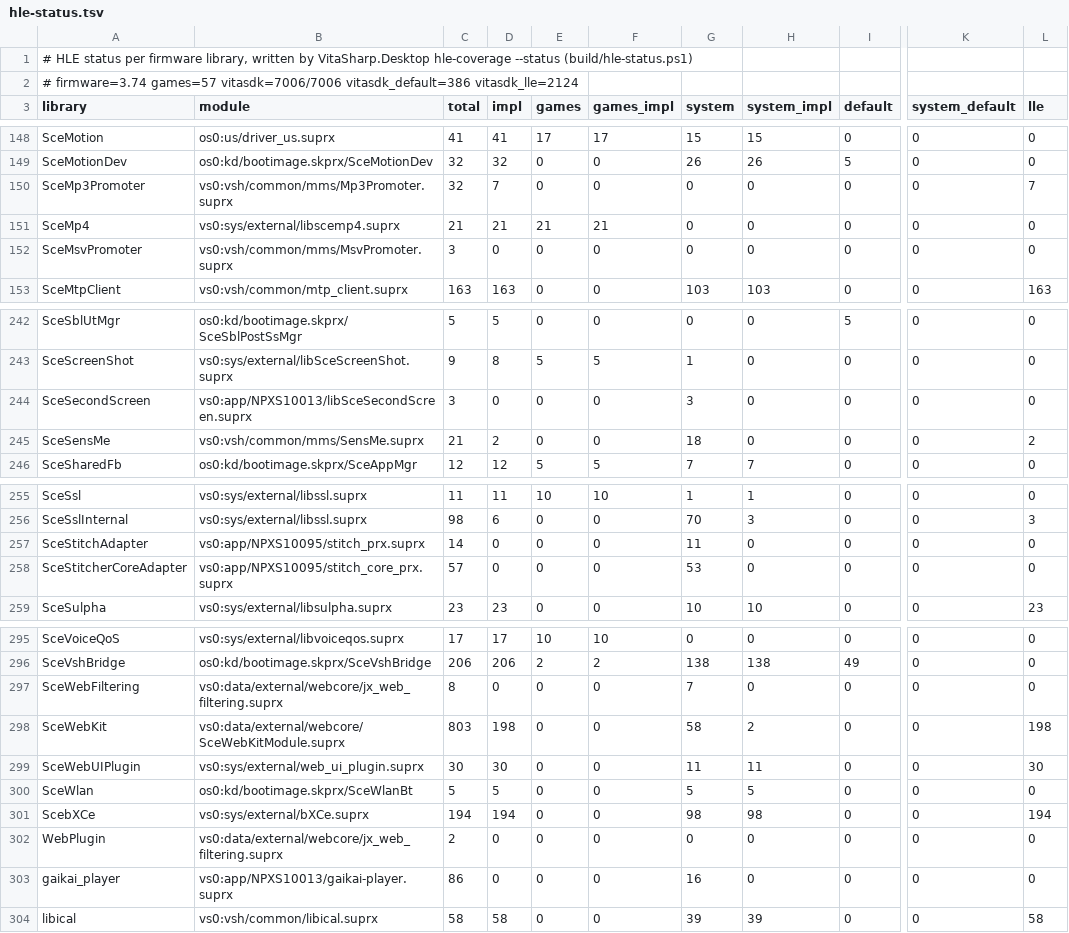
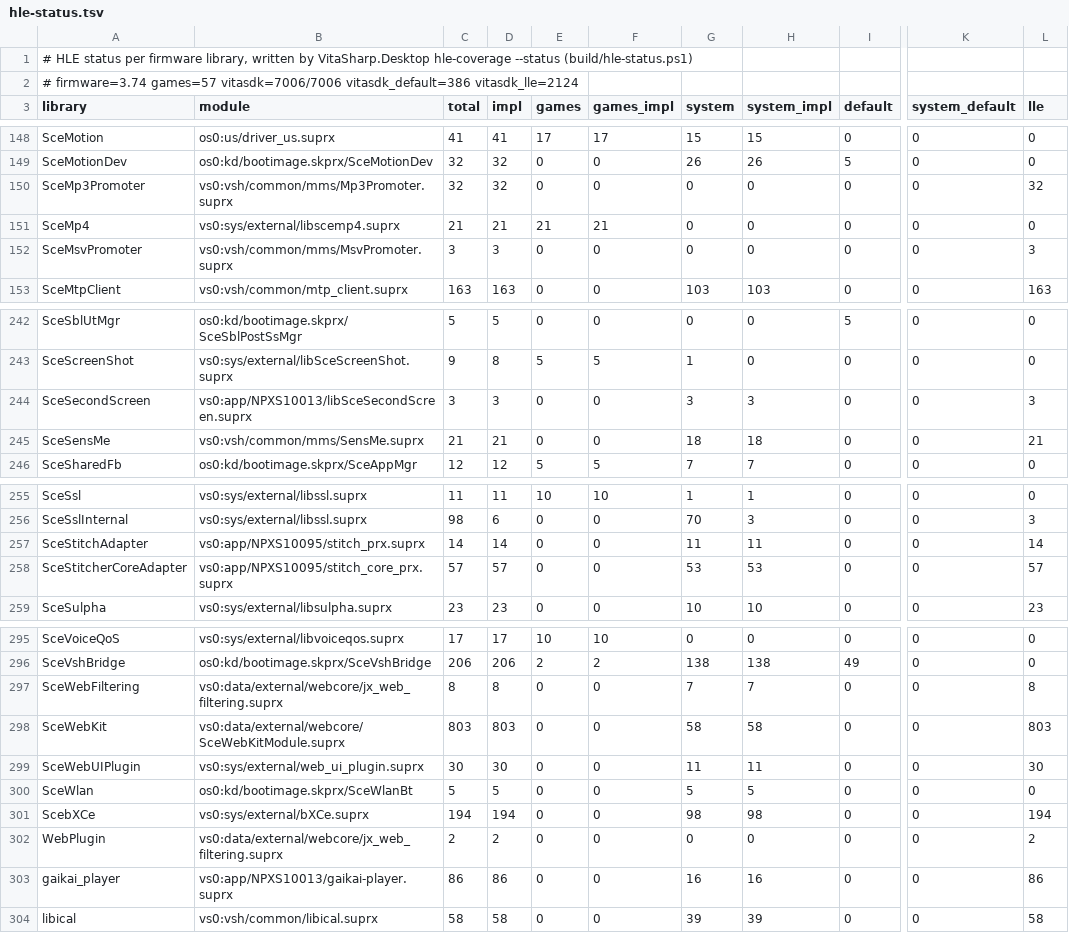
Before and after one commit to Solven190/VitaSharp, a TSV file: docs/hle/data/hle-status.tsv, drawn as a sheet; only a part is shown, gaps mark what is left out; the diff covers the shown part only; the diff names each change by its address in the sheet, - before the commit and + after, or states it on an @@ line.

```diff
--- a/docs/hle/data/hle-status.tsv
+++ b/docs/hle/data/hle-status.tsv
-D150 (impl): 7
+D150 (impl): 32
-L150 (lle): 7
+L150 (lle): 32
-D152 (impl): 0
+D152 (impl): 3
-L152 (lle): 0
+L152 (lle): 3
-D244 (impl): 0
+D244 (impl): 3
-H244 (system_impl): 0
+H244 (system_impl): 3
-L244 (lle): 0
+L244 (lle): 3
-D245 (impl): 2
+D245 (impl): 21
-H245 (system_impl): 0
+H245 (system_impl): 18
-L245 (lle): 2
+L245 (lle): 21
-D257 (impl): 0
+D257 (impl): 14
-H257 (system_impl): 0
+H257 (system_impl): 11
-L257 (lle): 0
+L257 (lle): 14
-D258 (impl): 0
+D258 (impl): 57
-H258 (system_impl): 0
+H258 (system_impl): 53
-L258 (lle): 0
+L258 (lle): 57
-D297 (impl): 0
+D297 (impl): 8
-H297 (system_impl): 0
+H297 (system_impl): 7
-L297 (lle): 0
+L297 (lle): 8
-D298 (impl): 198
+D298 (impl): 803
-H298 (system_impl): 2
+H298 (system_impl): 58
-L298 (lle): 198
+L298 (lle): 803
-D302 (impl): 0
+D302 (impl): 2
-L302 (lle): 0
+L302 (lle): 2
-D303 (impl): 0
+D303 (impl): 86
-H303 (system_impl): 0
+H303 (system_impl): 16
-L303 (lle): 0
+L303 (lle): 86
```
Also changed, not shown: 39 edited cells elsewhere in this file, docs/hle/data/user-exports.tsv, 11 other files.
